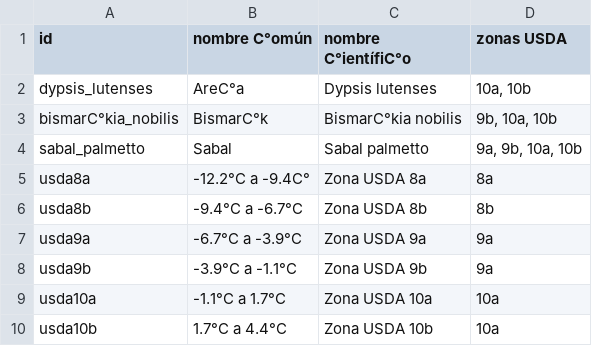
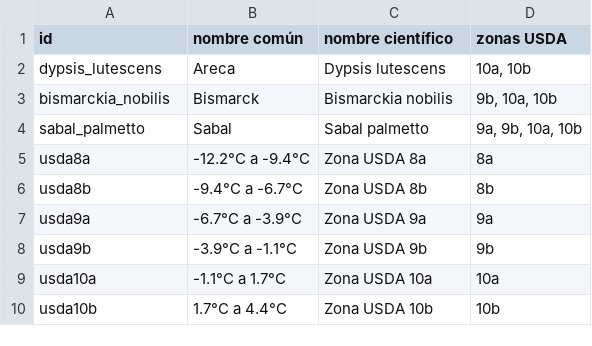
Before and after one commit to PabloVillordo/granpalmera, a CSV file: usda/diccionario-especies.csv, drawn as a sheet; the diff names each change by its address in the sheet, - before the commit and + after, or states it on an @@ line.

Commit message:
v14 add buscado de zonas usda

```diff
--- a/usda/diccionario-especies.csv
+++ b/usda/diccionario-especies.csv
-B1: nombre C°omún
+B1: nombre común
-C1: nombre C°ientífiC°o
+C1: nombre científico
-A2 (id): dypsis_lutenses
+A2 (id): dypsis_lutescens
-B2 (nombre común): AreC°a
+B2 (nombre común): Areca
-C2 (nombre científico): Dypsis lutenses
+C2 (nombre científico): Dypsis lutescens
-A3 (id): bismarC°kia_nobilis
+A3 (id): bismarckia_nobilis
-B3 (nombre común): BismarC°k
+B3 (nombre común): Bismarck
-C3 (nombre científico): BismarC°kia nobilis
+C3 (nombre científico): Bismarckia nobilis
-B5 (nombre común): -12.2°C a -9.4C°
+B5 (nombre común): -12.2°C a -9.4°C
-D8 (zonas USDA): 9a
+D8 (zonas USDA): 9b
-D10 (zonas USDA): 10a
+D10 (zonas USDA): 10b
```
